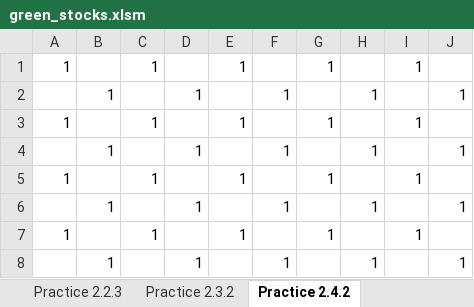
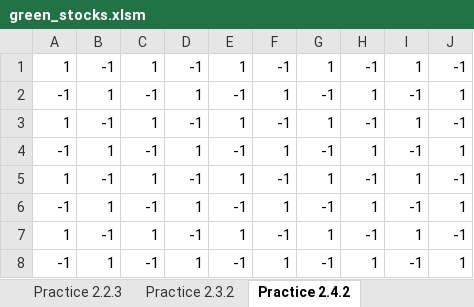
Before and after one commit to dletterle/Stock-Analysis, an Excel workbook: green_stocks.xlsm, sheet Practice 2.4.2, drawn as a sheet; values as stored, in another font and other column widths than the file's, no cell formats; the diff names each change by its address in the sheet, - before the commit and + after, or states it on an @@ line.

Commit message:
Add files via upload

```diff
--- a/green_stocks.xlsm (sheet Practice 2.4.2)
+++ b/green_stocks.xlsm (sheet Practice 2.4.2)
-B1: (empty)
+B1: -1
-D1: (empty)
+D1: -1
-F1: (empty)
+F1: -1
-H1: (empty)
+H1: -1
-J1: (empty)
+J1: -1
-A2: (empty)
+A2: -1
-C2: (empty)
+C2: -1
-E2: (empty)
+E2: -1
-G2: (empty)
+G2: -1
-I2: (empty)
+I2: -1
-B3: (empty)
+B3: -1
-D3: (empty)
+D3: -1
-F3: (empty)
+F3: -1
-H3: (empty)
+H3: -1
-J3: (empty)
+J3: -1
-A4: (empty)
+A4: -1
-C4: (empty)
+C4: -1
-E4: (empty)
+E4: -1
-G4: (empty)
+G4: -1
-I4: (empty)
+I4: -1
-B5: (empty)
+B5: -1
-D5: (empty)
+D5: -1
-F5: (empty)
+F5: -1
-H5: (empty)
+H5: -1
-J5: (empty)
+J5: -1
-A6: (empty)
+A6: -1
-C6: (empty)
+C6: -1
-E6: (empty)
+E6: -1
-G6: (empty)
+G6: -1
-I6: (empty)
+I6: -1
-B7: (empty)
+B7: -1
-D7: (empty)
+D7: -1
-F7: (empty)
+F7: -1
-H7: (empty)
+H7: -1
-J7: (empty)
+J7: -1
-A8: (empty)
+A8: -1
-C8: (empty)
+C8: -1
-E8: (empty)
+E8: -1
-G8: (empty)
+G8: -1
-I8: (empty)
+I8: -1
```
Also changed, not shown: cell formats.
